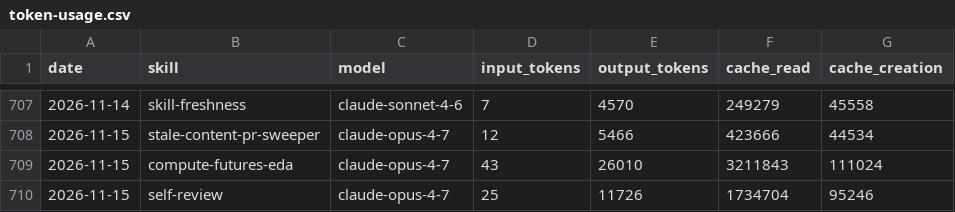
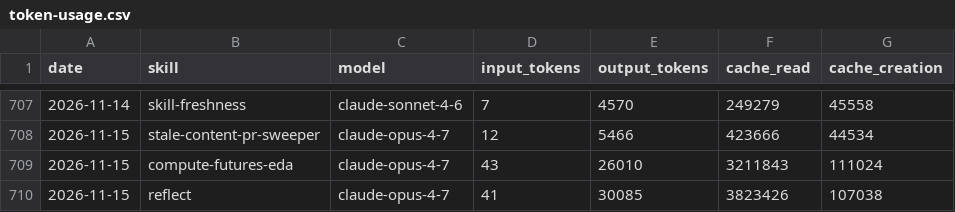
Before and after one commit to swarm-ai-research/aeon, a CSV file: memory/token-usage.csv, drawn as a sheet; only a part is shown, gaps mark what is left out.

Commit message:
chore(reflect): auto-commit 2026-11-15

```diff
--- a/memory/token-usage.csv
+++ b/memory/token-usage.csv
@@ -709,2 +709,2 @@ date,skill,model,input_tokens,output_tokens,cache_read,cache_creation
 2026-11-15,compute-futures-eda,claude-opus-4-7,43,26010,3211843,111024
-2026-11-15,self-review,claude-opus-4-7,25,11726,1734704,95246
+2026-11-15,reflect,claude-opus-4-7,41,30085,3823426,107038
```
Also changed, not shown: 15 other files.
